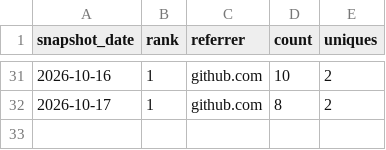
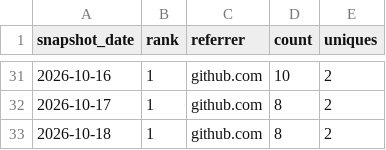
Before and after one commit to danielep71/VBA-PROBABILITY-DISTRIBUTIONS, a CSV file: data/referrers.csv, drawn as a sheet; only a part is shown, gaps mark what is left out.

```diff
--- a/data/referrers.csv
+++ b/data/referrers.csv
@@ -32 +32,2 @@ snapshot_date,rank,referrer,count,uniques
 2026-10-17,1,github.com,8,2
+2026-10-18,1,github.com,8,2
```
Also changed, not shown: data/popular_paths.csv, data/traffic.csv, 3 other files.
